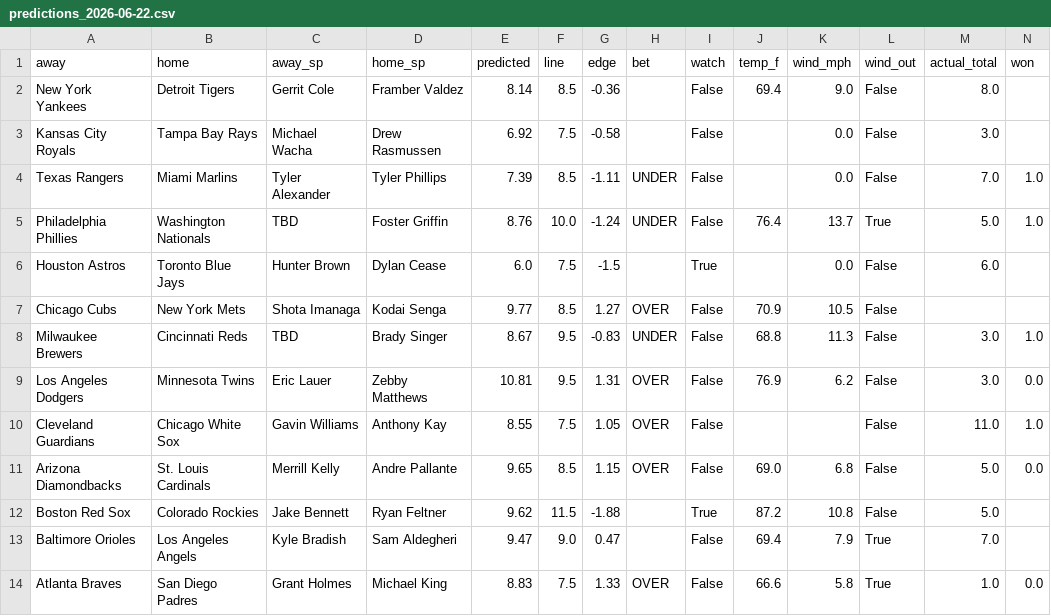
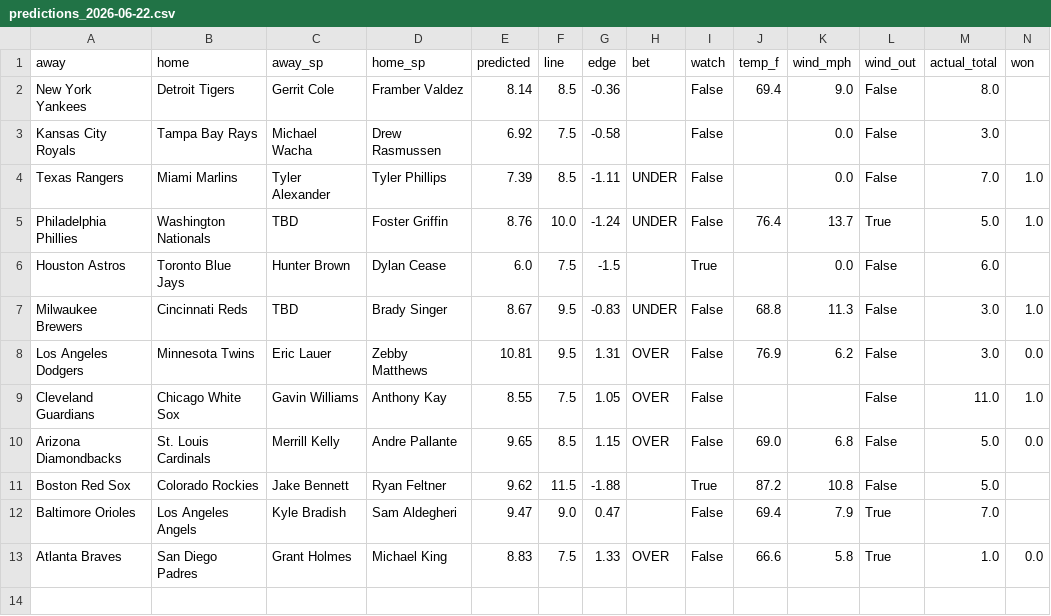
Before and after one commit to clabaughethan/mlb_totals_model, a CSV file: data/predictions/predictions_2026-06-22.csv, drawn as a sheet; only a part is shown; rows hold the shown columns only; the diff names each change by its address in the sheet, - before the commit and + after, or states it on an @@ line.

```diff
--- a/data/predictions/predictions_2026-06-22.csv
+++ b/data/predictions/predictions_2026-06-22.csv
-row 7: Chicago Cubs | New York Mets | Shota Imanaga | Kodai Senga | 9.77 | 8.5 | 1.27 | OVER | False | 70.9 | 10.5 | False
```
Also changed, not shown: data/predictions/predictions_2026-06-30.csv, data/predictions/tracker.csv.
